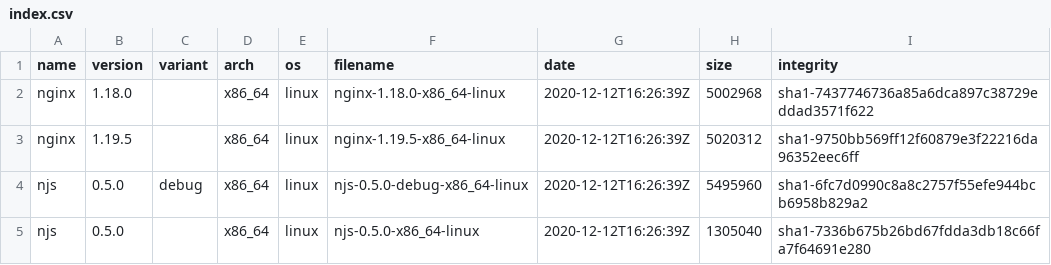
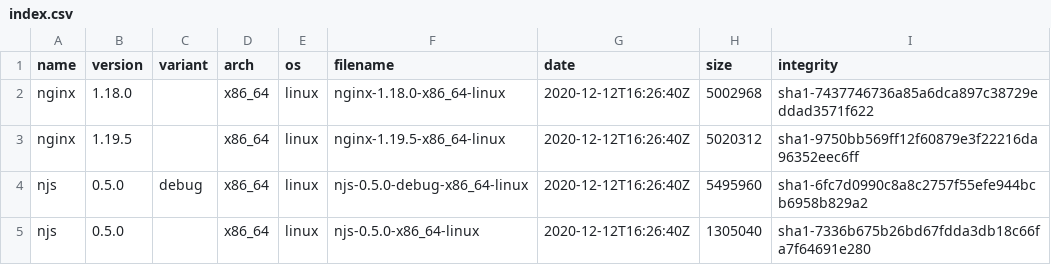
Before and after one commit to jirutka/nginx-binaries, a CSV file: index.csv, drawn as a sheet.

```diff
--- a/index.csv
+++ b/index.csv
@@ -1,5 +1,5 @@
 name,version,variant,arch,os,filename,date,size,integrity
-nginx,1.18.0,,x86_64,linux,nginx-1.18.0-x86_64-linux,2020-12-12T16:26:39Z,5002968,sha1-7437746736a85a6dca897c38729eddad3571f622
-nginx,1.19.5,,x86_64,linux,nginx-1.19.5-x86_64-linux,2020-12-12T16:26:39Z,5020312,sha1-9750bb569ff12f60879e3f22216da96352eec6ff
-njs,0.5.0,debug,x86_64,linux,njs-0.5.0-debug-x86_64-linux,2020-12-12T16:26:39Z,5495960,sha1-6fc7d0990c8a8c2757f55efe944bcb6958b829a2
-njs,0.5.0,,x86_64,linux,njs-0.5.0-x86_64-linux,2020-12-12T16:26:39Z,1305040,sha1-7336b675b26bd67fdda3db18c66fa7f64691e280
+nginx,1.18.0,,x86_64,linux,nginx-1.18.0-x86_64-linux,2020-12-12T16:26:40Z,5002968,sha1-7437746736a85a6dca897c38729eddad3571f622
+nginx,1.19.5,,x86_64,linux,nginx-1.19.5-x86_64-linux,2020-12-12T16:26:40Z,5020312,sha1-9750bb569ff12f60879e3f22216da96352eec6ff
+njs,0.5.0,debug,x86_64,linux,njs-0.5.0-debug-x86_64-linux,2020-12-12T16:26:40Z,5495960,sha1-6fc7d0990c8a8c2757f55efe944bcb6958b829a2
+njs,0.5.0,,x86_64,linux,njs-0.5.0-x86_64-linux,2020-12-12T16:26:40Z,1305040,sha1-7336b675b26bd67fdda3db18c66fa7f64691e280
```
Also changed, not shown: 2 other files.
